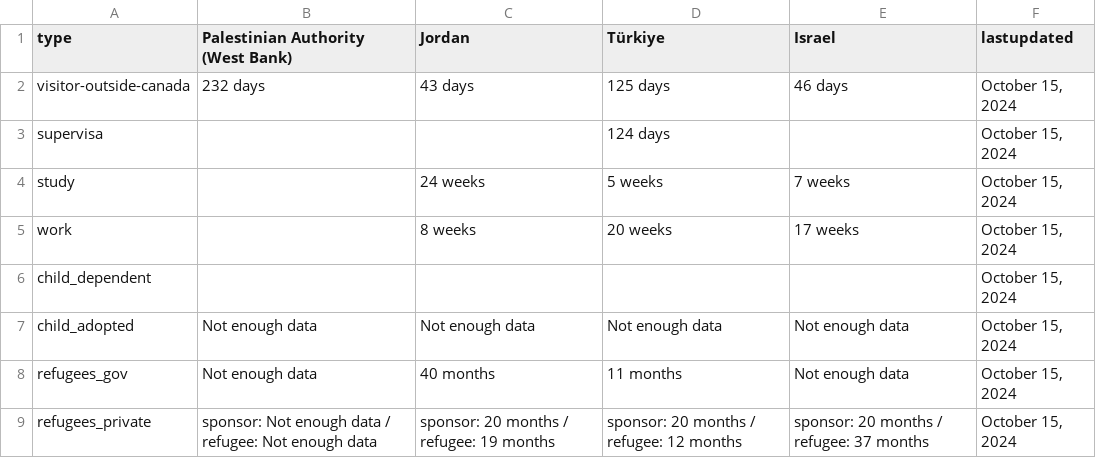
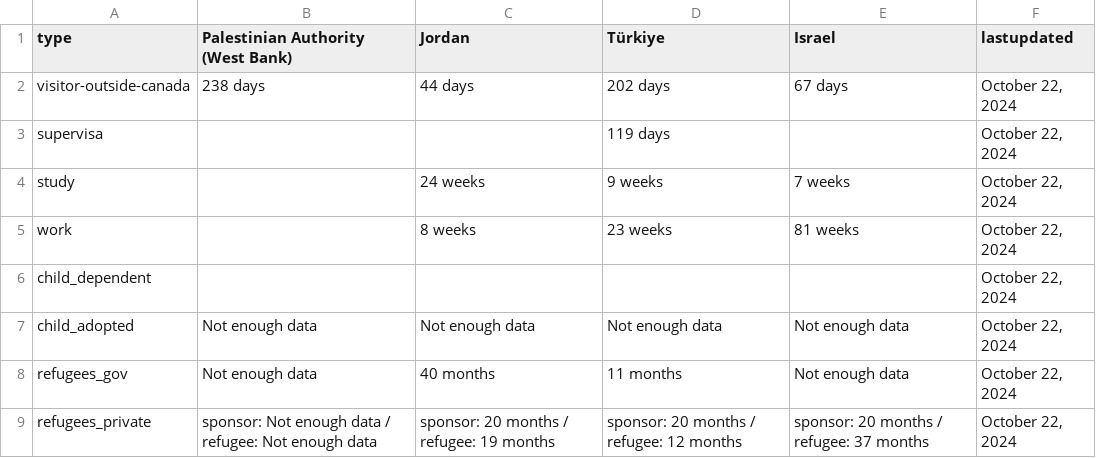
Before and after one commit to suhaibmujahid/cic-processing-times, a CSV file: formatted-selected-countries-data-ptime-en.csv, drawn as a sheet.

Commit message:
Flat: latest data (2024-10-23T00:27:47.752Z) {   "date": "2024-10-23T00:27:47.752Z",   "files": [     {       "name": "data-ptime-en.csv",       "deltaBytes": 81,       "source": "https://www.canada.ca/content/dam/ircc/documents/json/data-ptime-en.json"     },     {       "name": "data-ptime-en.json",       "deltaBytes": 81,       "source": "https://www.canada.ca/content/dam/ircc/documents/json/data-ptime-en.json"     },     {       "name": "formatted-data-ptime-en.csv",       "deltaBytes": -31,       "source": "https://www.canada.ca/content/dam/ircc/documents/json/data-ptime-en.json"     },     {       "name": "formatted-selected-countries-data-ptime-en.csv",       "deltaBytes": 0,       "source": "https://www.canada.ca/content/dam/ircc/documents/json/data-ptime-en.json"     },     {       "name": "data-ptime-non-country-en.csv",       "deltaBytes": 0,       "source": "https://www.canada.ca/content/dam/ircc/documents/json/data-ptime-non-country-en.json"     },     {       "name": "data-ptime-non-country-en.json",       "deltaBytes": 0,       "source": "https://www.canada.ca/content/dam/ircc/documents/json/data-ptime-non-country-en.json"     }   ] }

```diff
--- a/formatted-selected-countries-data-ptime-en.csv
+++ b/formatted-selected-countries-data-ptime-en.csv
@@ -1,9 +1,9 @@
 type,Palestinian Authority (West Bank),Jordan,Türkiye,Israel,lastupdated
-visitor-outside-canada,232 days,43 days,125 days,46 days,"October 15, 2024"
-supervisa,,,124 days,,"October 15, 2024"
-study,,24 weeks,5 weeks,7 weeks,"October 15, 2024"
-work,,8 weeks,20 weeks,17 weeks,"October 15, 2024"
-child_dependent,,,,,"October 15, 2024"
-child_adopted,Not enough data,Not enough data,Not enough data,Not enough data,"October 15, 2024"
-refugees_gov,Not enough data,40 months,11 months,Not enough data,"October 15, 2024"
-refugees_private,sponsor: Not enough data / refugee: Not enough data,sponsor: 20 months / refugee: 19 months,sponsor: 20 months / refugee: 12 months,sponsor: 20 months / refugee: 37 months,"October 15, 2024"
+visitor-outside-canada,238 days,44 days,202 days,67 days,"October 22, 2024"
+supervisa,,,119 days,,"October 22, 2024"
+study,,24 weeks,9 weeks,7 weeks,"October 22, 2024"
+work,,8 weeks,23 weeks,81 weeks,"October 22, 2024"
+child_dependent,,,,,"October 22, 2024"
+child_adopted,Not enough data,Not enough data,Not enough data,Not enough data,"October 22, 2024"
+refugees_gov,Not enough data,40 months,11 months,Not enough data,"October 22, 2024"
+refugees_private,sponsor: Not enough data / refugee: Not enough data,sponsor: 20 months / refugee: 19 months,sponsor: 20 months / refugee: 12 months,sponsor: 20 months / refugee: 37 months,"October 22, 2024"
```
Also changed, not shown: data-ptime-en.csv, data-ptime-non-country-en.csv, 3 other files.
